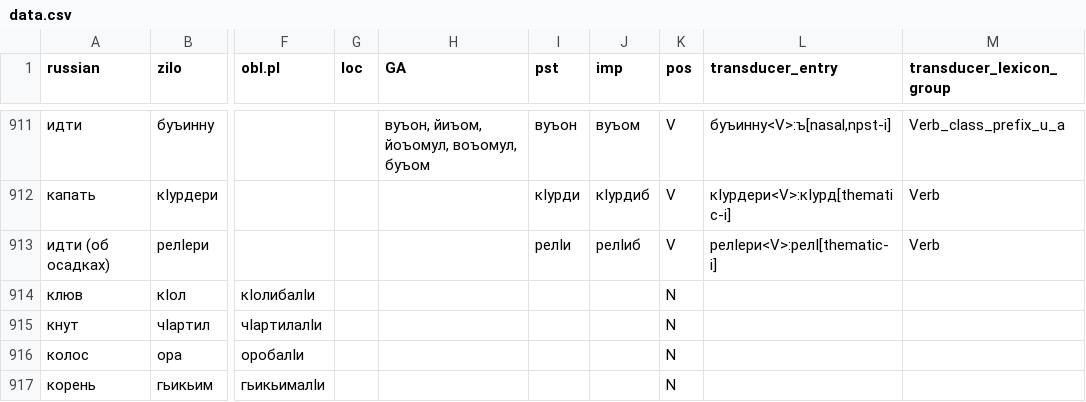
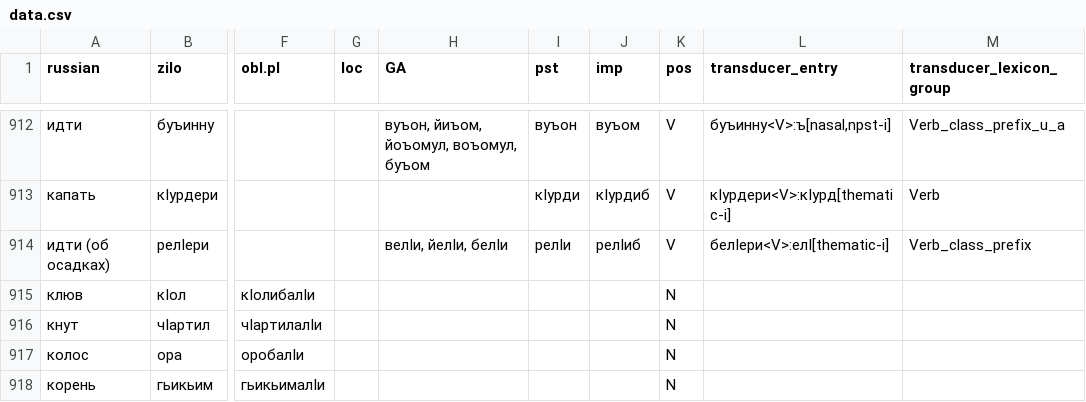
Before and after one commit to LingConLab/zilo_dictionary, a CSV file: data/data.csv, drawn as a sheet; only a part is shown, gaps mark what is left out; addresses are those after the commit; the diff covers the shown part only; the diff names each change by its address in the sheet, - before the commit and + after, or states it on an @@ line.

```diff
--- a/data/data.csv
+++ b/data/data.csv
-H914 (GA): (empty)
+H914 (GA): велӏи, йелӏи, белӏи
-L914 (transducer_entry): релӏери<V>:релӏ[thematic-i]
+L914 (transducer_entry): белӏери<V>:елӏ[thematic-i]
-M914 (transducer_lexicon_group): Verb
+M914 (transducer_lexicon_group): Verb_class_prefix
```
Also changed, not shown: 1 added row and 53 edited cells elsewhere in this file, 4 other files.
